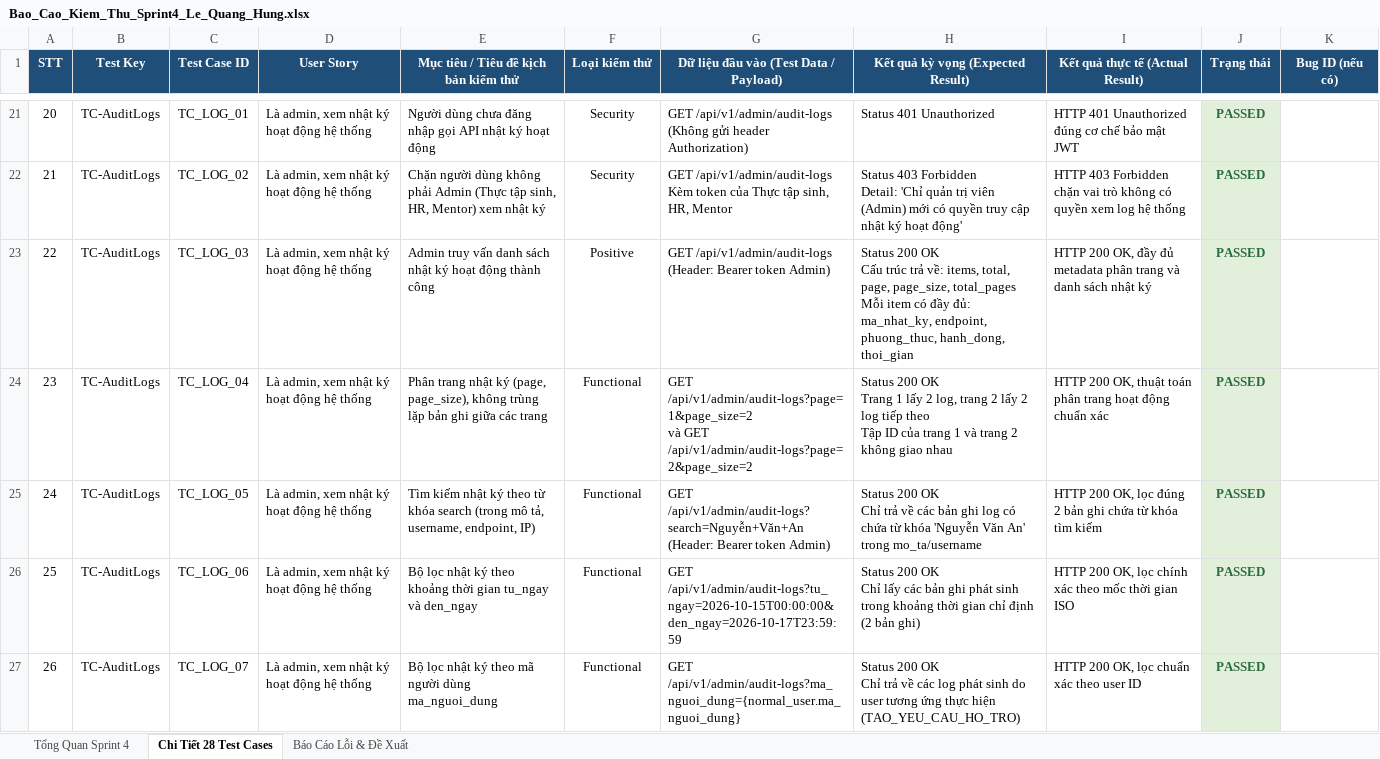
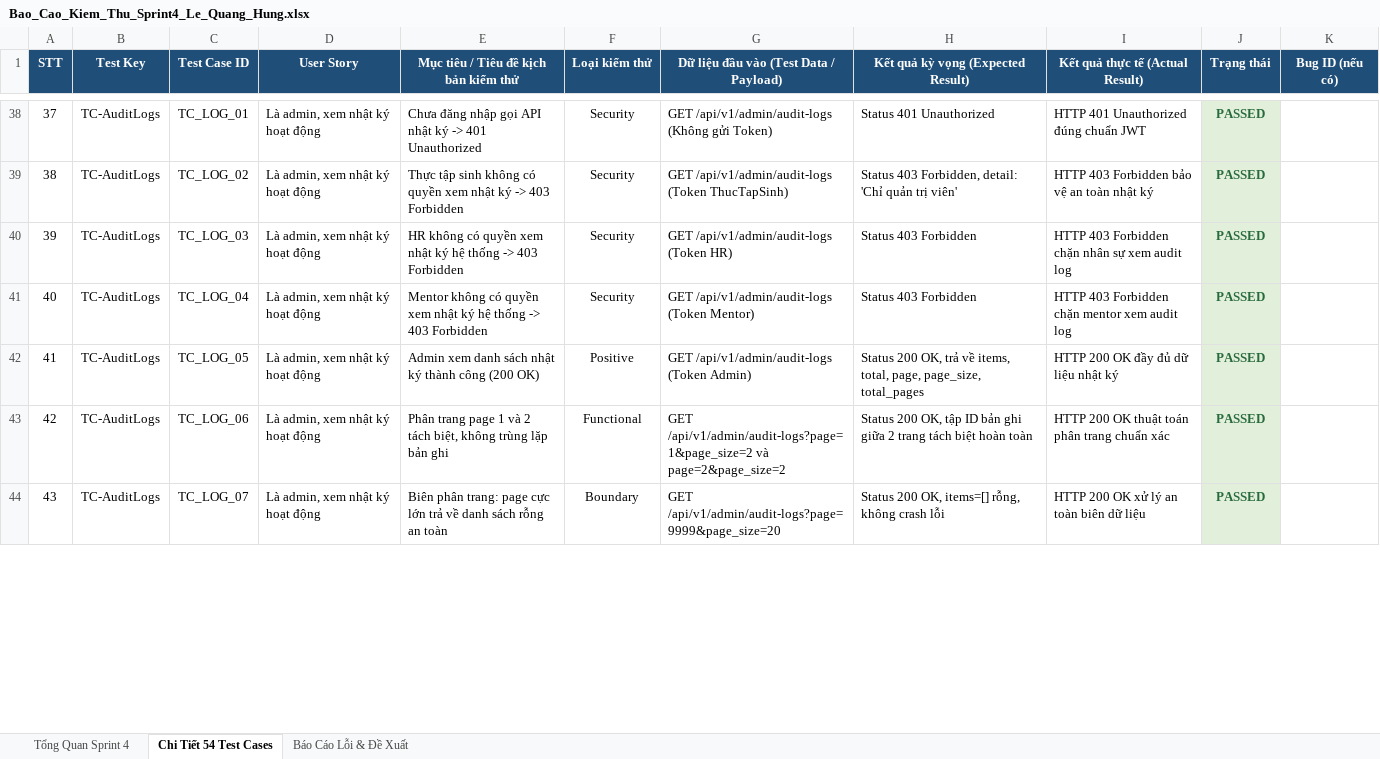
Before and after one commit to hungmaigis-hub/TTCS_T926_K16C2_N2, an Excel workbook: Bao_Cao_Kiem_Thu_Sprint4_Le_Quang_Hung.xlsx, sheet Chi Tiết 54 Test Cases, drawn as a sheet; only a part is shown, gaps mark what is left out; values as stored, in another font and other column widths than the file's, no borders; addresses are those after the commit; ↵ is a line break in a cell; the diff covers the shown part only; the diff names each change by its address in the sheet, - before the commit and + after, or states it on an @@ line.

Commit message:
feat(test): expand Sprint 4 automation test suite to 54 test cases and update Excel report

```diff
--- a/Bao_Cao_Kiem_Thu_Sprint4_Le_Quang_Hung.xlsx (sheet Chi Tiết 54 Test Cases)
+++ b/Bao_Cao_Kiem_Thu_Sprint4_Le_Quang_Hung.xlsx (sheet Chi Tiết 54 Test Cases)
-sheet tab: Chi Tiết 28 Test Cases
+sheet tab: Chi Tiết 54 Test Cases
@@ column A (STT) renumbered between rows 16 and 46 @@
-D38:D44 (User Story): Là admin, xem nhật ký hoạt động hệ thống
+D38:D44 (User Story): Là admin, xem nhật ký hoạt động
-E38: Người dùng chưa đăng nhập gọi API nhật ký hoạt động
+E38: Chưa đăng nhập gọi API nhật ký -> 401 Unauthorized
-G38: …(Không gửi header Authorization)
+G38: …(Không gửi Token)
-I38 (Kết quả thực tế (Actual Result)): HTTP 401 Unauthorized đúng cơ chế bảo mật JWT
+I38 (Kết quả thực tế (Actual Result)): HTTP 401 Unauthorized đúng chuẩn JWT
-E39: Chặn người dùng không phải Admin (Thực tập sinh, HR, Mentor) xem nhật ký
+E39: Thực tập sinh không có quyền xem nhật ký -> 403 Forbidden
-G39: GET /api/v1/admin/audit-logs ↵ Kèm token của Thực tập sinh, HR, Mentor
+G39: GET /api/v1/admin/audit-logs (Token ThucTapSinh)
-H39: Status 403 Forbidden ↵ Detail: 'Chỉ quản trị viên (Admin) mới có quyền truy cập nhật ký hoạt động'
+H39: Status 403 Forbidden, detail: 'Chỉ quản trị viên'
-I39 (Kết quả thực tế (Actual Result)): …403 Forbidden chặn vai trò không có quyền xem log hệ thống
+I39 (Kết quả thực tế (Actual Result)): …403 Forbidden bảo vệ an toàn nhật ký
-E40: Admin truy vấn danh sách nhật ký hoạt động thành công
+E40: HR không có quyền xem nhật ký hệ thống -> 403 Forbidden
-F40 (Loại kiểm thử): Positive
+F40 (Loại kiểm thử): Security
-G40: GET /api/v1/admin/audit-logs ↵ (Header: Bearer token Admin)
+G40: GET /api/v1/admin/audit-logs (Token HR)
-H40: Status 200 OK ↵ Cấu trúc trả về: items, total, page, page_size, total_pages ↵ Mỗi item có đầy đủ: ma_nhat_ky, endpoint, phuong_thuc, hanh_dong, thoi_gian
+H40: Status 403 Forbidden
-I40 (Kết quả thực tế (Actual Result)): HTTP 200 OK, đầy đủ metadata phân trang và danh sách nhật ký
+I40 (Kết quả thực tế (Actual Result)): HTTP 403 Forbidden chặn nhân sự xem audit log
-E41: Phân trang nhật ký (page, page_size), không trùng lặp bản ghi giữa các trang
+E41: Mentor không có quyền xem nhật ký hệ thống -> 403 Forbidden
-F41 (Loại kiểm thử): Functional
+F41 (Loại kiểm thử): Security
-G41: GET /api/v1/admin/audit-logs?page=1&page_size=2 ↵ và GET /api/v1/admin/audit-logs?page=2&page_size=2
+G41: GET /api/v1/admin/audit-logs (Token Mentor)
-H41: Status 200 OK ↵ Trang 1 lấy 2 log, trang 2 lấy 2 log tiếp theo ↵ Tập ID của trang 1 và trang 2 không giao nhau
+H41: Status 403 Forbidden
-I41 (Kết quả thực tế (Actual Result)): HTTP 200 OK, thuật toán phân trang hoạt động chuẩn xác
+I41 (Kết quả thực tế (Actual Result)): HTTP 403 Forbidden chặn mentor xem audit log
-E42: Tìm kiếm nhật ký theo từ khóa search (trong mô tả, username, endpoint, IP)
+E42: Admin xem danh sách nhật ký thành công (200 OK)
-F42 (Loại kiểm thử): Functional
+F42 (Loại kiểm thử): Positive
-G42: GET /api/v1/admin/audit-logs?search=Nguyễn+Văn+An ↵ (Header: Bearer token Admin)
+G42: GET /api/v1/admin/audit-logs (Token Admin)
-H42: Status 200 OK ↵ Chỉ trả về các bản ghi log có chứa từ khóa 'Nguyễn Văn An' trong mo_ta/username
+H42: Status 200 OK, trả về items, total, page, page_size, total_pages
-I42 (Kết quả thực tế (Actual Result)): HTTP 200 OK, lọc đúng 2 bản ghi chứa từ khóa tìm kiếm
+I42 (Kết quả thực tế (Actual Result)): HTTP 200 OK đầy đủ dữ liệu nhật ký
-E43: Bộ lọc nhật ký theo khoảng thời gian tu_ngay và den_ngay
+E43: Phân trang page 1 và 2 tách biệt, không trùng lặp bản ghi
-G43: GET /api/v1/admin/audit-logs?tu_ngay=2026-10-15T00:00:00&den_ngay=2026-10-17T23:59:59
+G43: GET /api/v1/admin/audit-logs?page=1&page_size=2 và page=2&page_size=2
-H43: Status 200 OK ↵ Chỉ lấy các bản ghi phát sinh trong khoảng thời gian chỉ định (2 bản ghi)
+H43: Status 200 OK, tập ID bản ghi giữa 2 trang tách biệt hoàn toàn
-I43 (Kết quả thực tế (Actual Result)): HTTP 200 OK, lọc chính xác theo mốc thời gian ISO
+I43 (Kết quả thực tế (Actual Result)): HTTP 200 OK thuật toán phân trang chuẩn xác
-E44: Bộ lọc nhật ký theo mã người dùng ma_nguoi_dung
+E44: Biên phân trang: page cực lớn trả về danh sách rỗng an toàn
-F44 (Loại kiểm thử): Functional
+F44 (Loại kiểm thử): Boundary
-G44: GET /api/v1/admin/audit-logs?ma_nguoi_dung={normal_user.ma_nguoi_dung}
+G44: GET /api/v1/admin/audit-logs?page=9999&page_size=20
-H44: Status 200 OK ↵ Chỉ trả về các log phát sinh do user tương ứng thực hiện (TAO_YEU_CAU_HO_TRO)
+H44: Status 200 OK, items=[] rỗng, không crash lỗi
-I44 (Kết quả thực tế (Actual Result)): HTTP 200 OK, lọc chuẩn xác theo user ID
+I44 (Kết quả thực tế (Actual Result)): HTTP 200 OK xử lý an toàn biên dữ liệu
```
Also changed, not shown: 26 added rows and 112 edited cells elsewhere in this sheet, sheet Tổng Quan Sprint 4, 1 other file.
